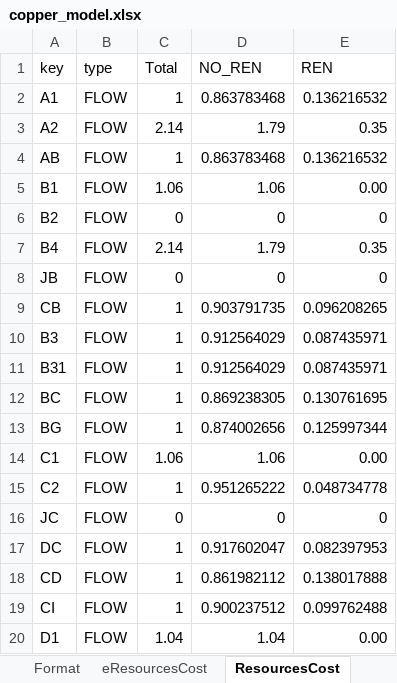
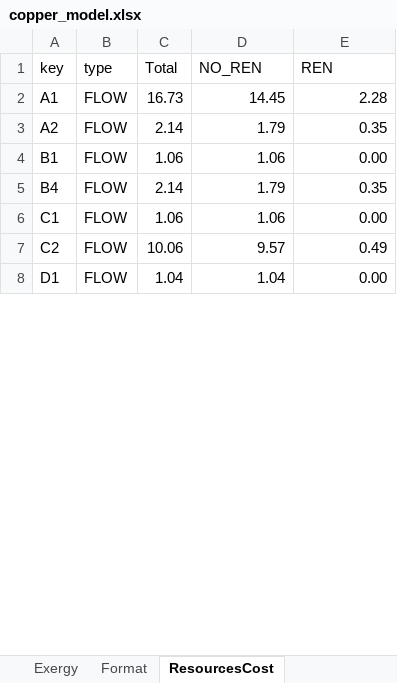
Before and after one commit to ctorrescuadra/TaesLab, an Excel workbook: Examples/copper/copper_model.xlsx, sheet ResourcesCost, drawn as a sheet; only a part is shown; values as stored, in another font and other column widths than the file's, no cell formats; removed rows and columns are numbered as before the commit, all else as after; the diff covers the shown part only; the diff names each change by its address in the sheet, - before the commit and + after, or states it on an @@ line.

Commit message:
Code Revision 240221
- Add copper example
- Make changes in rorc example
- Correct a bug in cResources data
- Review live scripts

```diff
--- a/Examples/copper/copper_model.xlsx (sheet ResourcesCost)
+++ b/Examples/copper/copper_model.xlsx (sheet ResourcesCost)
-sheet tab: eResourcesCost
-C2 (Total): 1
+C2 (Total): 16.73
-D2 (NO_REN): 0.863783468
+D2 (NO_REN): 14.45
-E2 (REN): 0.136216532
+E2 (REN): 2.28
-row 4: AB | FLOW | 1 | 0.863783468 | 0.136216532
-row 6: B2 | FLOW | 0 | 0 | 0
-row 8: JB | FLOW | 0 | 0 | 0
-row 9: CB | FLOW | 1 | 0.903791735 | 0.096208265
-row 10: B3 | FLOW | 1 | 0.912564029 | 0.087435971
-row 11: B31 | FLOW | 1 | 0.912564029 | 0.087435971
-row 12: BC | FLOW | 1 | 0.869238305 | 0.130761695
-row 13: BG | FLOW | 1 | 0.874002656 | 0.125997344
-C7 (Total): 1
+C7 (Total): 10.06
-D7 (NO_REN): 0.951265222
+D7 (NO_REN): 9.57
-E7 (REN): 0.048734778
+E7 (REN): 0.49
-row 16: JC | FLOW | 0 | 0 | 0
-row 17: DC | FLOW | 1 | 0.917602047 | 0.082397953
-row 18: CD | FLOW | 1 | 0.861982112 | 0.138017888
-row 19: CI | FLOW | 1 | 0.900237512 | 0.099762488
```
Also changed, not shown: 1 added row, 23 removed rows and 6 edited cells elsewhere in this sheet, sheet Exergy, sheet Processes, sheet Flows, sheet EXERGIAS, sheet Format, cell formats, formulas that keep their value, Examples/rorc/rorc_model.xlsx, 16 other files.
